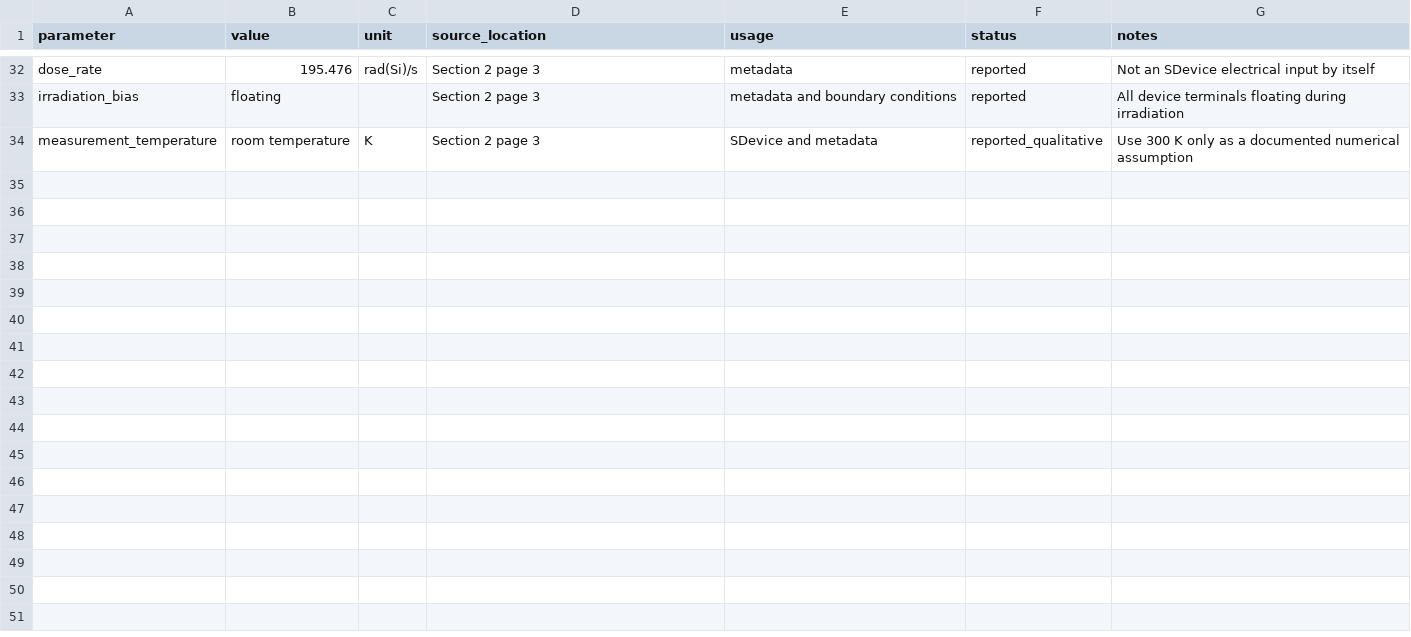
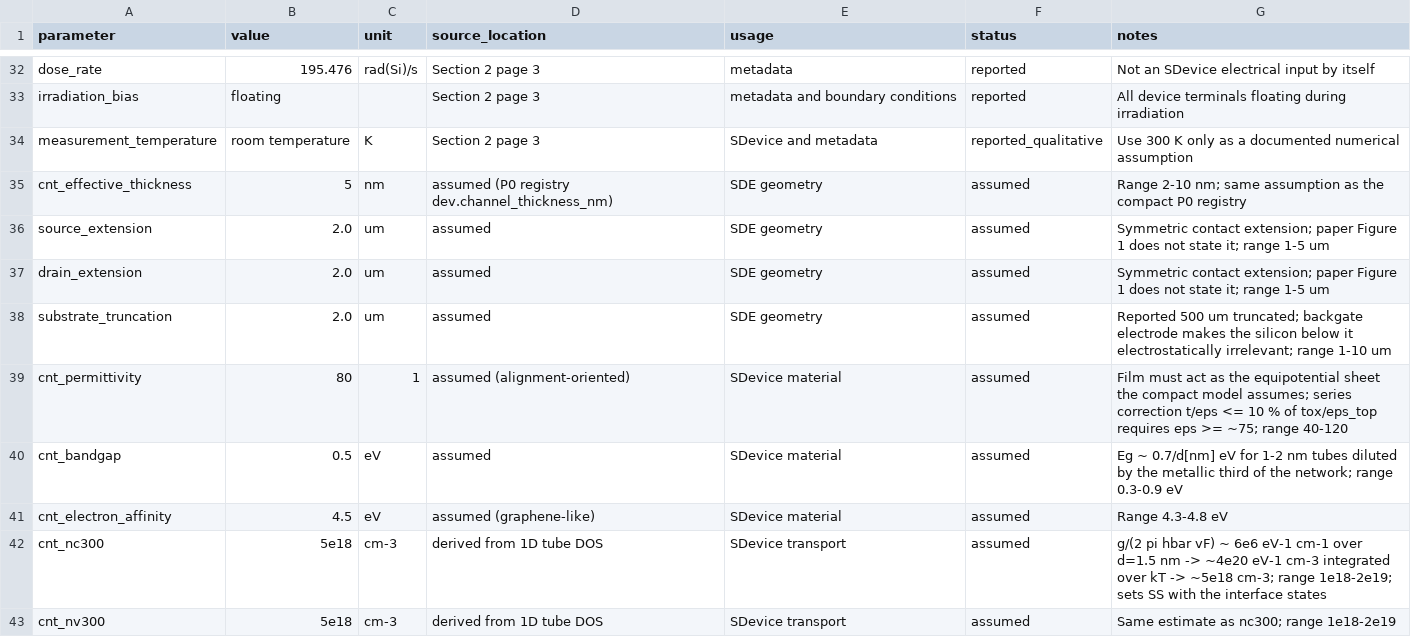
Before and after one commit to never-die-cold/TCAD-in-CNT, a CSV file: data/literature/cui2023_topgate/device_parameters.csv, drawn as a sheet; only a part is shown, gaps mark what is left out; the diff covers the shown part only.

Commit message:
feat: complete TCAD structure card and add the zero-dose alignment gate (v0.7.1)
- fill all 16 REQUIRED fields of configs/tcad/cntfet_topgate.toml with traced
  assumptions (ranges in device_parameters.csv): 5 nm effective film, eps 80
  equipotential-sheet network, Eg 0.5 eV, Nc/Nv 5e18 cm-3 from the 1D tube DOS,
  mu 21.4 cm2/Vs from the P0 calibration, phi_m 4.5 eV as the |Vth| knob
- pre-existing interface states Dit = 2.1e13 cm-2/eV derived from the digitized
  SS0 (q*Dit/Cox = n0-1) added to the deck as the zero-dose SS knob; Traps level
  syntax flagged for manual verification before the first SWB run
- new cnt-tid tcad-align: same-method metric extraction (constant-current Vth,
  min SS, max Gm) on the SDevice export and the compact model, per-metric
  relative deviation table, <20% gate (exit code), verdict JSON + overlay PNG
- tests 66 -> 73 (synthetic perturbed exports report the known deviations);
  tcad-project fixtures updated for the completed config
- user-side next step: first SWB zero-dose run, then cnt-tid tcad-align

```diff
--- a/data/literature/cui2023_topgate/device_parameters.csv
+++ b/data/literature/cui2023_topgate/device_parameters.csv
@@ -34 +34,10 @@ irradiation_bias,floating,,Section 2 page 3,metadata and boundary conditions,rep
 measurement_temperature,room temperature,K,Section 2 page 3,SDevice and metadata,reported_qualitative,Use 300 K only as a documented numerical assumption
+cnt_effective_thickness,5,nm,assumed (P0 registry dev.channel_thickness_nm),SDE geometry,assumed,Range 2-10 nm; same assumption as the compact P0 registry
+source_extension,2.0,um,assumed,SDE geometry,assumed,Symmetric contact extension; paper Figure 1 does not state it; range 1-5 um
+drain_extension,2.0,um,assumed,SDE geometry,assumed,Symmetric contact extension; paper Figure 1 does not state it; range 1-5 um
+substrate_truncation,2.0,um,assumed,SDE geometry,assumed,Reported 500 um truncated; backgate electrode makes the silicon below it electrostatically irrelevant; range 1-10 um
+cnt_permittivity,80,1,assumed (alignment-oriented),SDevice material,assumed,Film must act as the equipotential sheet the compact model assumes; series correction t/eps <= 10 % of tox/eps_top requires eps >= ~75; range 40-120
+cnt_bandgap,0.5,eV,assumed,SDevice material,assumed,Eg ~ 0.7/d[nm] eV for 1-2 nm tubes diluted by the metallic third of the network; range 0.3-0.9 eV
+cnt_electron_affinity,4.5,eV,assumed (graphene-like),SDevice material,assumed,Range 4.3-4.8 eV
+cnt_nc300,5e18,cm-3,derived from 1D tube DOS,SDevice transport,assumed,g/(2 pi hbar vF) ~ 6e6 eV-1 cm-1 over d=1.5 nm -> ~4e20 eV-1 cm-3 integrated over kT -> ~5e18 cm-3; range 1e18-2e19; sets SS with the interface states
+cnt_nv300,5e18,cm-3,derived from 1D tube DOS,SDevice transport,assumed,Same estimate as nc300; range 1e18-2e19
```
Also changed, not shown: 9 added rows elsewhere in this file, 9 other files.
